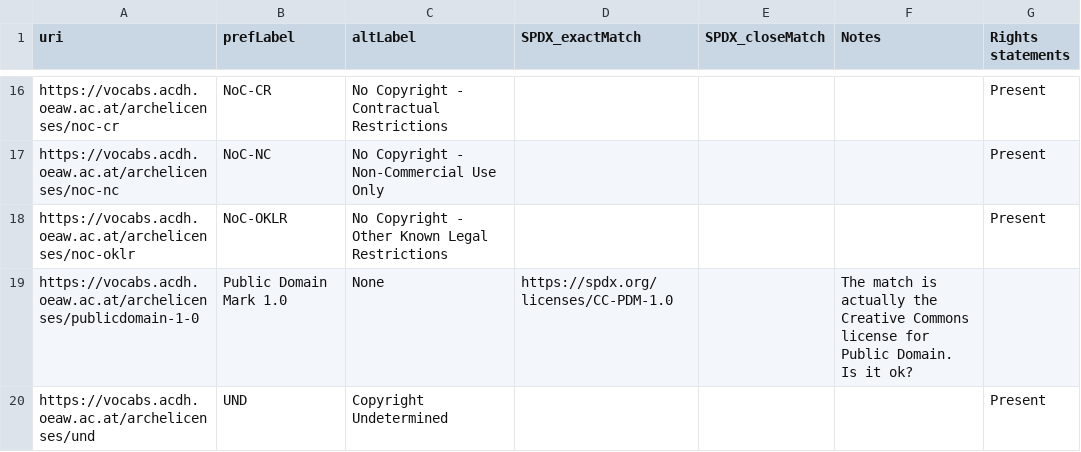
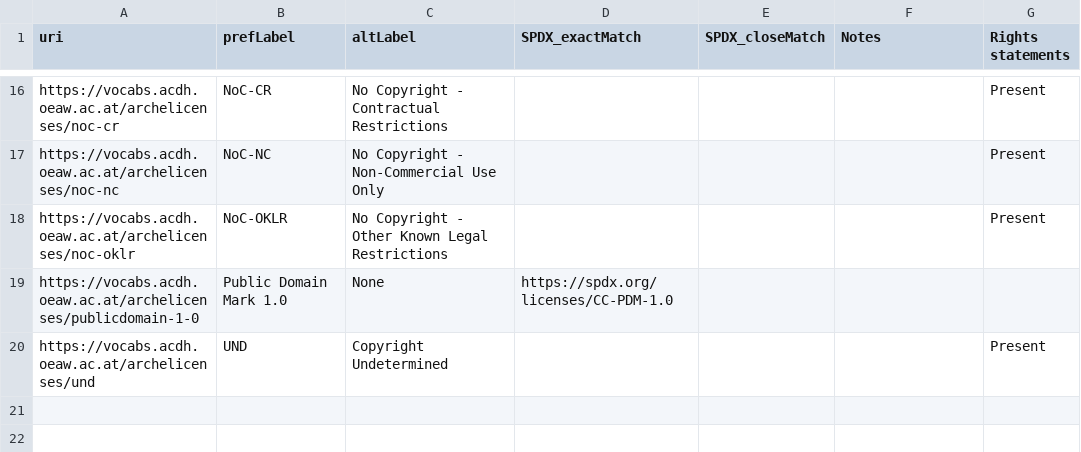
Before and after one commit to acdh-oeaw/vocabs-scripts, a CSV file: 2026-08-17_ARCHE-Licenses-update/arche_licenses_mapping.csv, drawn as a sheet; only a part is shown, gaps mark what is left out.

Commit message:
Remove note from mapping ARCHE Licenses -> SPDX

```diff
--- a/2026-08-17_ARCHE-Licenses-update/arche_licenses_mapping.csv
+++ b/2026-08-17_ARCHE-Licenses-update/arche_licenses_mapping.csv
@@ -18,3 +18,3 @@ https://vocabs.acdh.oeaw.ac.at/archelicenses/noc-nc,NoC-NC,No Copyright - Non-Co
 https://vocabs.acdh.oeaw.ac.at/archelicenses/noc-oklr,NoC-OKLR,No Copyright - Other Known Legal Restrictions,,,,Present
-https://vocabs.acdh.oeaw.ac.at/archelicenses/publicdomain-1-0,Public Domain Mark 1.0,None,https://spdx.org/licenses/CC-PDM-1.0,,The match is actually the Creative Commons license for Public Domain. Is it ok?,
+https://vocabs.acdh.oeaw.ac.at/archelicenses/publicdomain-1-0,Public Domain Mark 1.0,None,https://spdx.org/licenses/CC-PDM-1.0,,,
 https://vocabs.acdh.oeaw.ac.at/archelicenses/und,UND,Copyright Undetermined,,,,Present
```
